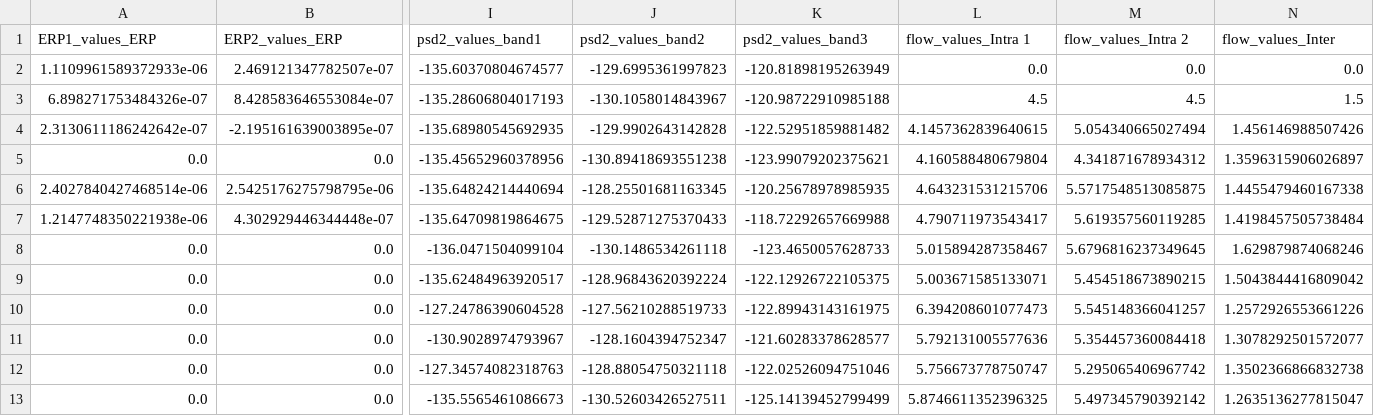
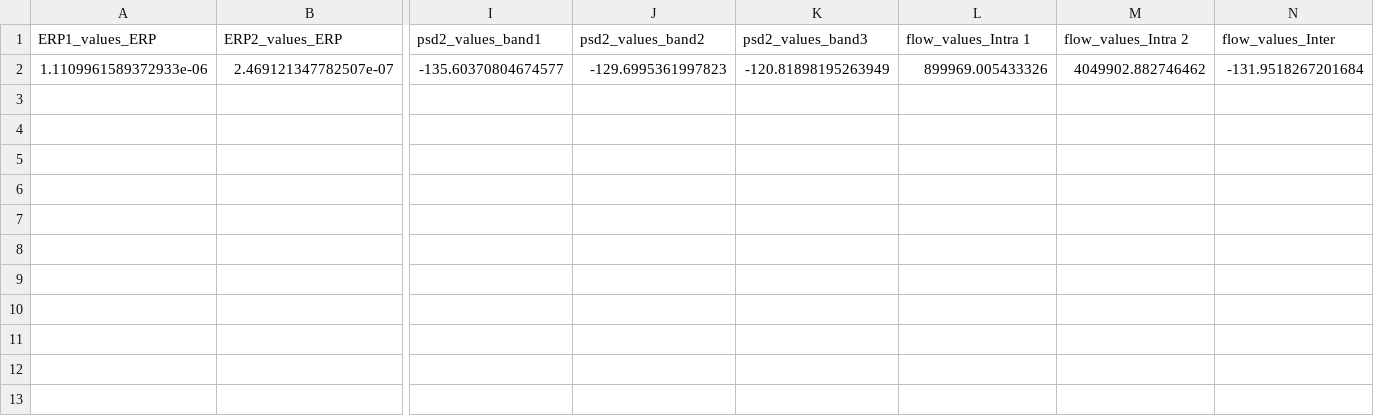
Before and after one commit to justinhyon/RHYTHME, a CSV file: non-python/misc/merge_test/rt/test_2_pythonvalidation.csv, drawn as a sheet; only a part is shown, gaps mark what is left out; rows hold the shown columns only; the diff names each change by its address in the sheet, - before the commit and + after, or states it on an @@ line.

```diff
--- a/non-python/misc/merge_test/rt/test_2_pythonvalidation.csv
+++ b/non-python/misc/merge_test/rt/test_2_pythonvalidation.csv
-L2 (flow_values_Intra 1): 0.0
+L2 (flow_values_Intra 1): 899969.005433326
-M2 (flow_values_Intra 2): 0.0
+M2 (flow_values_Intra 2): 4049902.882746462
-N2 (flow_values_Inter): 0.0
+N2 (flow_values_Inter): -131.9518267201684
-row 3: 6.898271753484326e-07 | 8.428583646553084e-07 | -135.28606804017193 | -130.1058014843967 | -120.98722910985188 | 4.5 | 4.5 | 1.5
-row 4: 2.3130611186242642e-07 | -2.195161639003895e-07 | -135.68980545692935 | -129.9902643142828 | -122.52951859881482 | 4.1457362839640615 | 5.054340665027494 | 1.456146988507426
-row 5: 0.0 | 0.0 | -135.45652960378956 | -130.89418693551238 | -123.99079202375621 | 4.160588480679804 | 4.341871678934312 | 1.3596315906026897
-row 6: 2.4027840427468514e-06 | 2.5425176275798795e-06 | -135.64824214440694 | -128.25501681163345 | -120.25678978985935 | 4.643231531215706 | 5.5717548513085875 | 1.4455479460167338
-row 7: 1.2147748350221938e-06 | 4.302929446344448e-07 | -135.64709819864675 | -129.52871275370433 | -118.72292657669988 | 4.790711973543417 | 5.619357560119285 | 1.4198457505738484
-row 8: 0.0 | 0.0 | -136.0471504099104 | -130.1486534261118 | -123.4650057628733 | 5.015894287358467 | 5.6796816237349645 | 1.629879874068246
-row 9: 0.0 | 0.0 | -135.62484963920517 | -128.96843620392224 | -122.12926722105375 | 5.003671585133071 | 5.454518673890215 | 1.5043844416809042
-row 10: 0.0 | 0.0 | -127.24786390604528 | -127.56210288519733 | -122.89943143161975 | 6.394208601077473 | 5.545148366041257 | 1.2572926553661226
-row 11: 0.0 | 0.0 | -130.9028974793967 | -128.1604394752347 | -121.60283378628577 | 5.792131005577636 | 5.354457360084418 | 1.3078292501572077
-row 12: 0.0 | 0.0 | -127.34574082318763 | -128.88054750321118 | -122.02526094751046 | 5.756673778750747 | 5.295065406967742 | 1.3502366866832738
-row 13: 0.0 | 0.0 | -135.5565461086673 | -130.52603426527511 | -125.14139452799499 | 5.8746611352396325 | 5.497345790392142 | 1.2635136277815047
```
Also changed, not shown: 10 other files.
